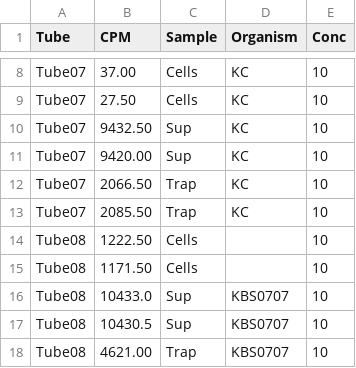
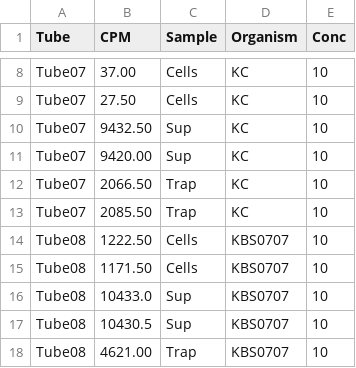
Before and after one commit to LennonLab/StarvationTraits, a CSV file: data/BGE/20160430_BRBP.csv, drawn as a sheet; only a part is shown, gaps mark what is left out.

Commit message:
Adding data processing to the Rmd script, Checks out and now ready for the plots

```diff
--- a/data/BGE/20160430_BRBP.csv
+++ b/data/BGE/20160430_BRBP.csv
@@ -13,4 +13,4 @@ Tube07,2066.50,Trap,KC,10
 Tube07,2085.50,Trap,KC,10
-Tube08,1222.50,Cells,,10
-Tube08,1171.50,Cells,,10
+Tube08,1222.50,Cells,KBS0707,10
+Tube08,1171.50,Cells,KBS0707,10
 Tube08,10433.0,Sup,KBS0707,10
```
Also changed, not shown: 1 other file.
